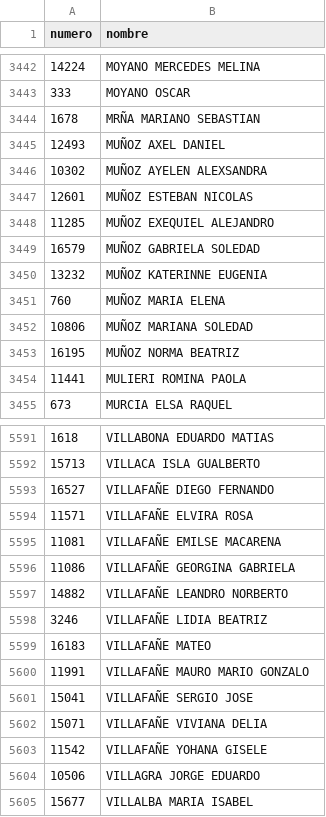
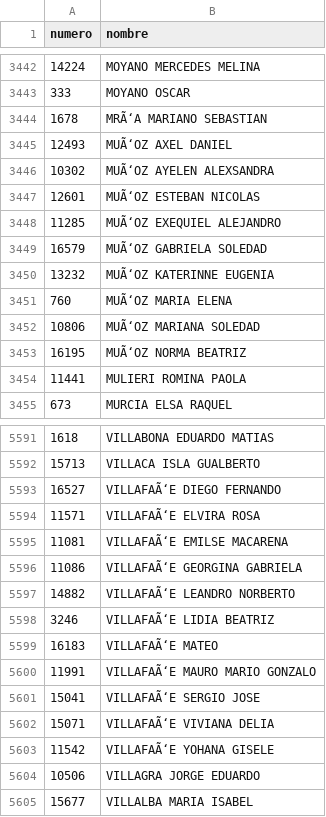
Before and after one commit to LukeSkywalker66/streaming_sorteos, a CSV file: clientes.csv, drawn as a sheet; only a part is shown, gaps mark what is left out; the diff covers the shown part only.

```diff
--- a/clientes.csv
+++ b/clientes.csv
@@ -3443,12 +3443,12 @@ numero,nombre
 333,MOYANO OSCAR
-1678,MRÑA MARIANO SEBASTIAN
-12493,MUÑOZ AXEL DANIEL
-10302,MUÑOZ AYELEN ALEXSANDRA
-12601,MUÑOZ ESTEBAN NICOLAS
-11285,MUÑOZ EXEQUIEL ALEJANDRO
-16579,MUÑOZ GABRIELA SOLEDAD
-13232,MUÑOZ KATERINNE EUGENIA
-760,MUÑOZ MARIA ELENA
-10806,MUÑOZ MARIANA SOLEDAD
-16195,MUÑOZ NORMA BEATRIZ
+1678,MRÃ‘A MARIANO SEBASTIAN
+12493,MUÃ‘OZ AXEL DANIEL
+10302,MUÃ‘OZ AYELEN ALEXSANDRA
+12601,MUÃ‘OZ ESTEBAN NICOLAS
+11285,MUÃ‘OZ EXEQUIEL ALEJANDRO
+16579,MUÃ‘OZ GABRIELA SOLEDAD
+13232,MUÃ‘OZ KATERINNE EUGENIA
+760,MUÃ‘OZ MARIA ELENA
+10806,MUÃ‘OZ MARIANA SOLEDAD
+16195,MUÃ‘OZ NORMA BEATRIZ
 11441,MULIERI ROMINA PAOLA
@@ -5592,13 +5592,13 @@ numero,nombre
 15713,VILLACA ISLA GUALBERTO
-16527,VILLAFAÑE DIEGO FERNANDO
-11571,VILLAFAÑE ELVIRA ROSA
-11081,VILLAFAÑE EMILSE MACARENA
-11086,VILLAFAÑE GEORGINA GABRIELA
-14882,VILLAFAÑE LEANDRO NORBERTO
-3246,VILLAFAÑE LIDIA BEATRIZ
-16183,VILLAFAÑE MATEO
-11991,VILLAFAÑE MAURO MARIO GONZALO
-15041,VILLAFAÑE SERGIO JOSE
-15071,VILLAFAÑE VIVIANA DELIA
-11542,VILLAFAÑE YOHANA GISELE
+16527,VILLAFAÃ‘E DIEGO FERNANDO
+11571,VILLAFAÃ‘E ELVIRA ROSA
+11081,VILLAFAÃ‘E EMILSE MACARENA
+11086,VILLAFAÃ‘E GEORGINA GABRIELA
+14882,VILLAFAÃ‘E LEANDRO NORBERTO
+3246,VILLAFAÃ‘E LIDIA BEATRIZ
+16183,VILLAFAÃ‘E MATEO
+11991,VILLAFAÃ‘E MAURO MARIO GONZALO
+15041,VILLAFAÃ‘E SERGIO JOSE
+15071,VILLAFAÃ‘E VIVIANA DELIA
+11542,VILLAFAÃ‘E YOHANA GISELE
 10506,VILLAGRA JORGE EDUARDO
```
Also changed, not shown: 96 edited cells elsewhere in this file, 4 other files.
